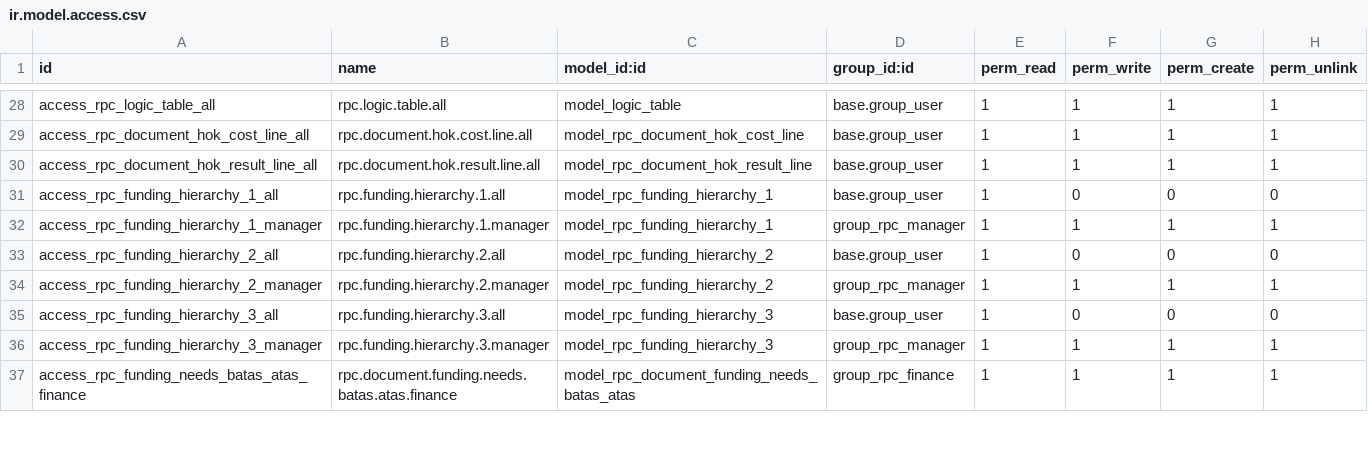
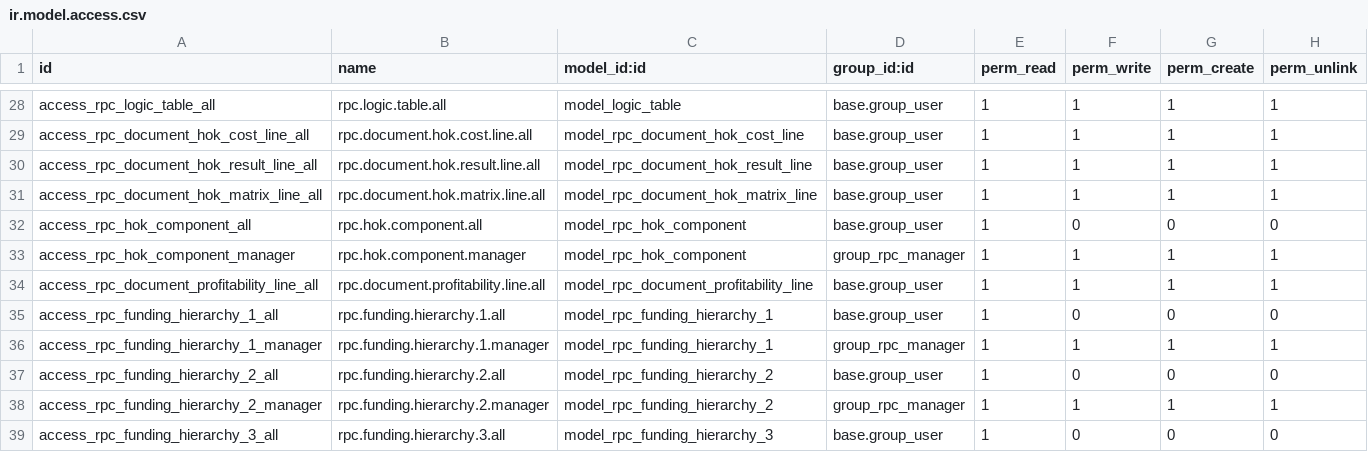
Before and after one commit to KizaruZero/cakrawala_project, a CSV file: x_rental_profit_calculation/security/ir.model.access.csv, drawn as a sheet; only a part is shown, gaps mark what is left out; the shorter side is filled out with more unchanged rows.

Commit message:
Update: - Modify HOK tab (recalculate table function)

```diff
--- a/x_rental_profit_calculation/security/ir.model.access.csv
+++ b/x_rental_profit_calculation/security/ir.model.access.csv
@@ -30,2 +30,6 @@ access_rpc_document_hok_cost_line_all,rpc.document.hok.cost.line.all,model_rpc_d
 access_rpc_document_hok_result_line_all,rpc.document.hok.result.line.all,model_rpc_document_hok_result_line,base.group_user,1,1,1,1
+access_rpc_document_hok_matrix_line_all,rpc.document.hok.matrix.line.all,model_rpc_document_hok_matrix_line,base.group_user,1,1,1,1
+access_rpc_hok_component_all,rpc.hok.component.all,model_rpc_hok_component,base.group_user,1,0,0,0
+access_rpc_hok_component_manager,rpc.hok.component.manager,model_rpc_hok_component,group_rpc_manager,1,1,1,1
+access_rpc_document_profitability_line_all,rpc.document.profitability.line.all,model_rpc_document_profitability_line,base.group_user,1,1,1,1
 access_rpc_funding_hierarchy_1_all,rpc.funding.hierarchy.1.all,model_rpc_funding_hierarchy_1,base.group_user,1,0,0,0
```
Also changed, not shown: 14 other files.
